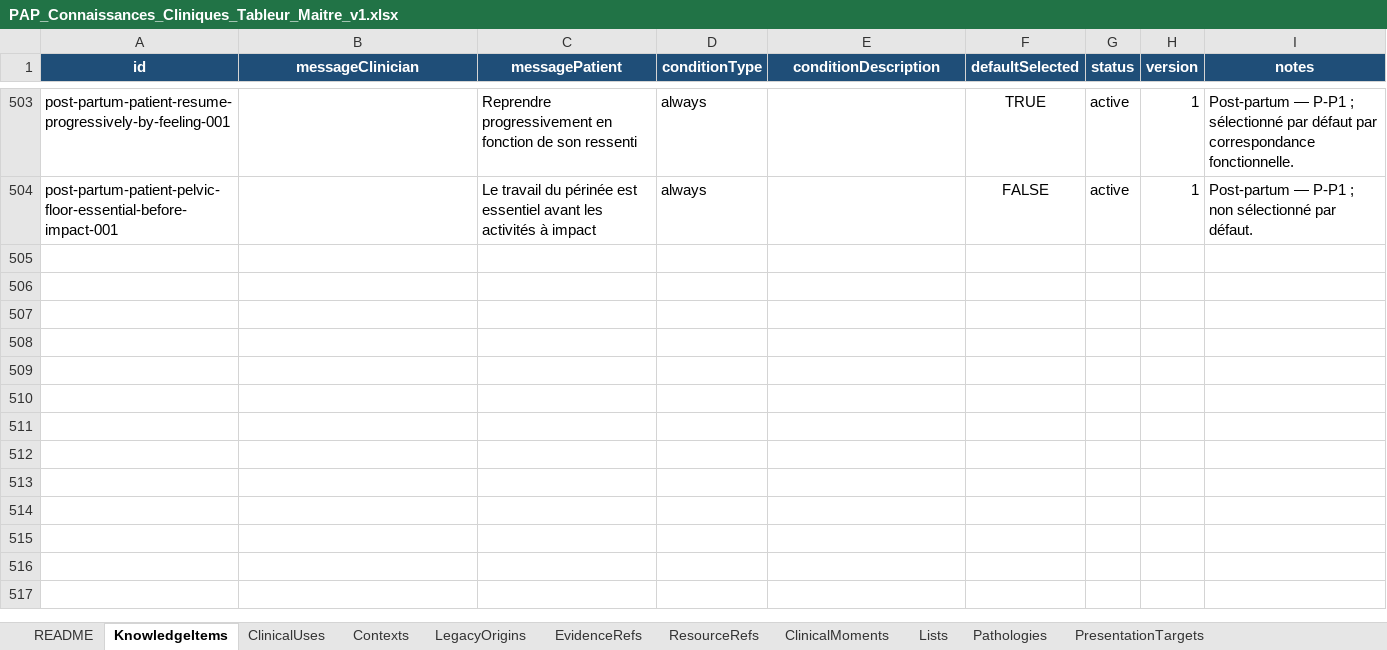
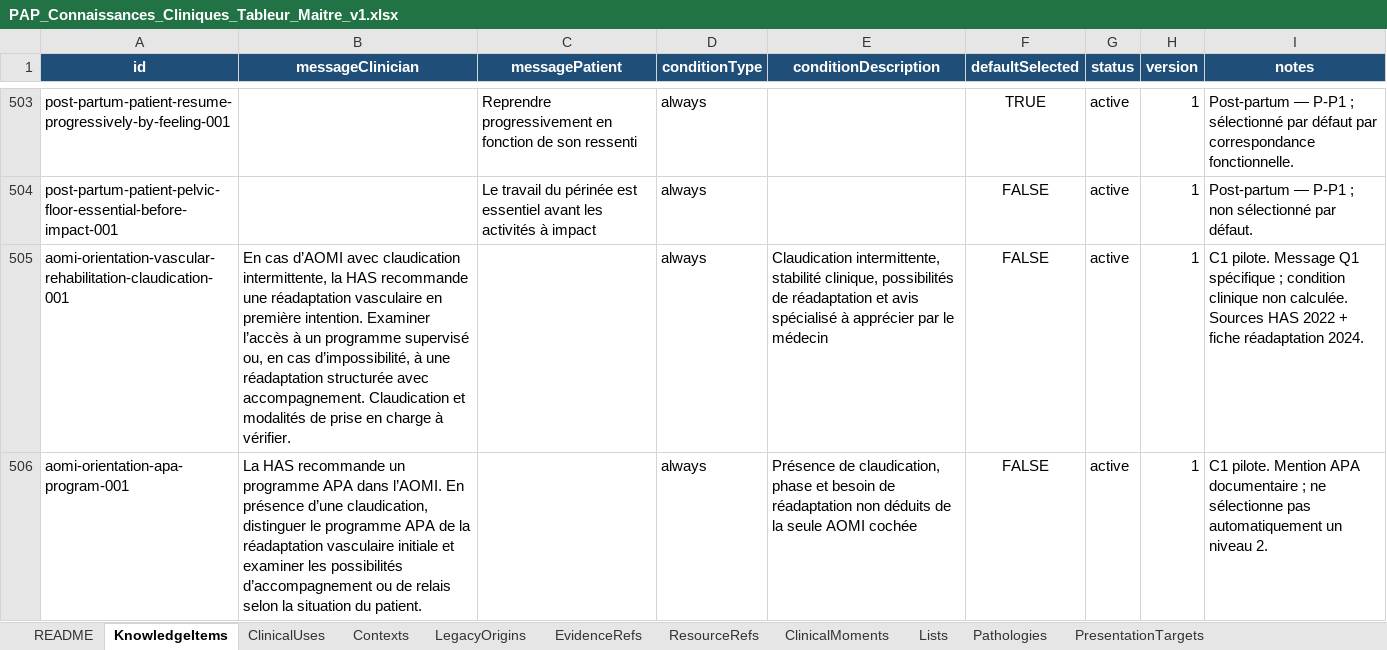
Before and after one commit to AbBe-web/PAP-Plateforme-dev, an Excel workbook: data/clinical-knowledge/PAP_Connaissances_Cliniques_Tableur_Maitre_v1.xlsx, sheet KnowledgeItems, drawn as a sheet; only a part is shown, gaps mark what is left out; values as stored, in another font and other column widths than the file's, no borders; table styles not drawn; the diff covers the shown part only; the diff names each change by its address in the sheet, - before the commit and + after, or states it on an @@ line.

Commit message:
Orientation C2 - integrate AOMI and HTA knowledge

```diff
--- a/data/clinical-knowledge/PAP_Connaissances_Cliniques_Tableur_Maitre_v1.xlsx (sheet KnowledgeItems)
+++ b/data/clinical-knowledge/PAP_Connaissances_Cliniques_Tableur_Maitre_v1.xlsx (sheet KnowledgeItems)
+row 505: aomi-orientation-vascular-rehabilitation-claudication-001 | En cas d’AOMI avec claudication intermittente, la HAS recommande une réadaptation vasculaire en première intention. Examiner l’accès à un programme supervisé ou, en cas d’impossibilité, à une réadaptation structurée avec accompagnement. Claudication et modalités de prise en charge à vérifier. |  | always | Claudication intermittente, stabilité clinique, possibilités de réadaptation et avis spécialisé à apprécier par le médecin | FALSE | active | 1 | C1 pilote. Message Q1 spécifique ; condition clinique non calculée. Sources HAS 2022 + fiche réadaptation 2024.
+row 506: aomi-orientation-apa-program-001 | La HAS recommande un programme APA dans l’AOMI. En présence d’une claudication, distinguer le programme APA de la réadaptation vasculaire initiale et examiner les possibilités d’accompagnement ou de relais selon la situation du patient. |  | always | Présence de claudication, phase et besoin de réadaptation non déduits de la seule AOMI cochée | FALSE | active | 1 | C1 pilote. Mention APA documentaire ; ne sélectionne pas automatiquement un niveau 2.
```
Also changed, not shown: 1 added row and 1 edited cell elsewhere in this sheet, sheet FunctionalUses, sheet EvidenceRefs, sheet ClinicalUses, sheet PresentationTargets, sheet Contexts, 2 other files.
